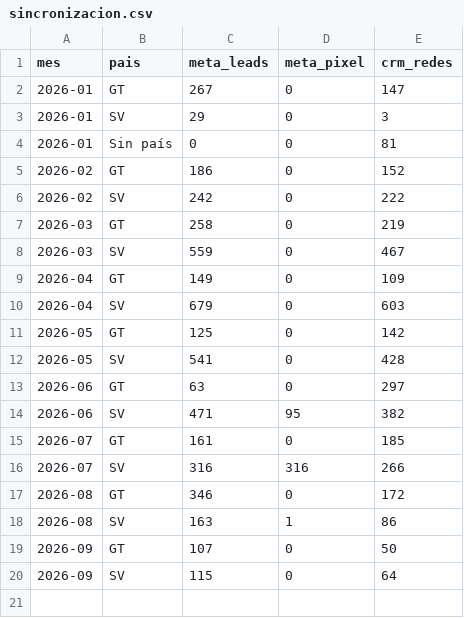
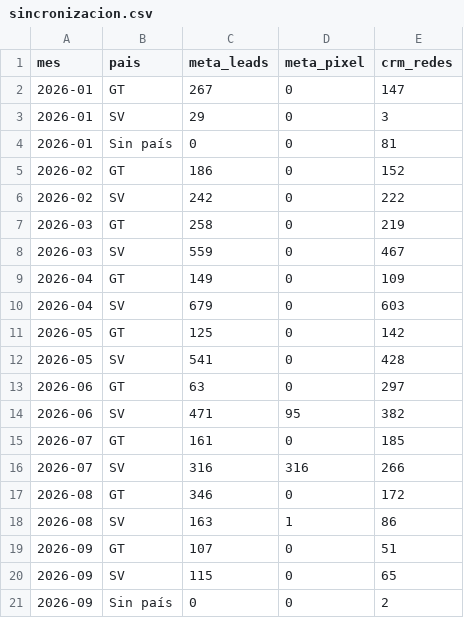
Before and after one commit to CubedStudio3/ChallengeIA, a CSV file: data/ciclo_lead/sincronizacion.csv, drawn as a sheet.

```diff
--- a/data/ciclo_lead/sincronizacion.csv
+++ b/data/ciclo_lead/sincronizacion.csv
@@ -18,3 +18,4 @@ mes,pais,meta_leads,meta_pixel,crm_redes
 2026-08,SV,163,1,86
-2026-09,GT,107,0,50
-2026-09,SV,115,0,64
+2026-09,GT,107,0,51
+2026-09,SV,115,0,65
+2026-09,Sin país,0,0,2
```
Also changed, not shown: 4 other files.
